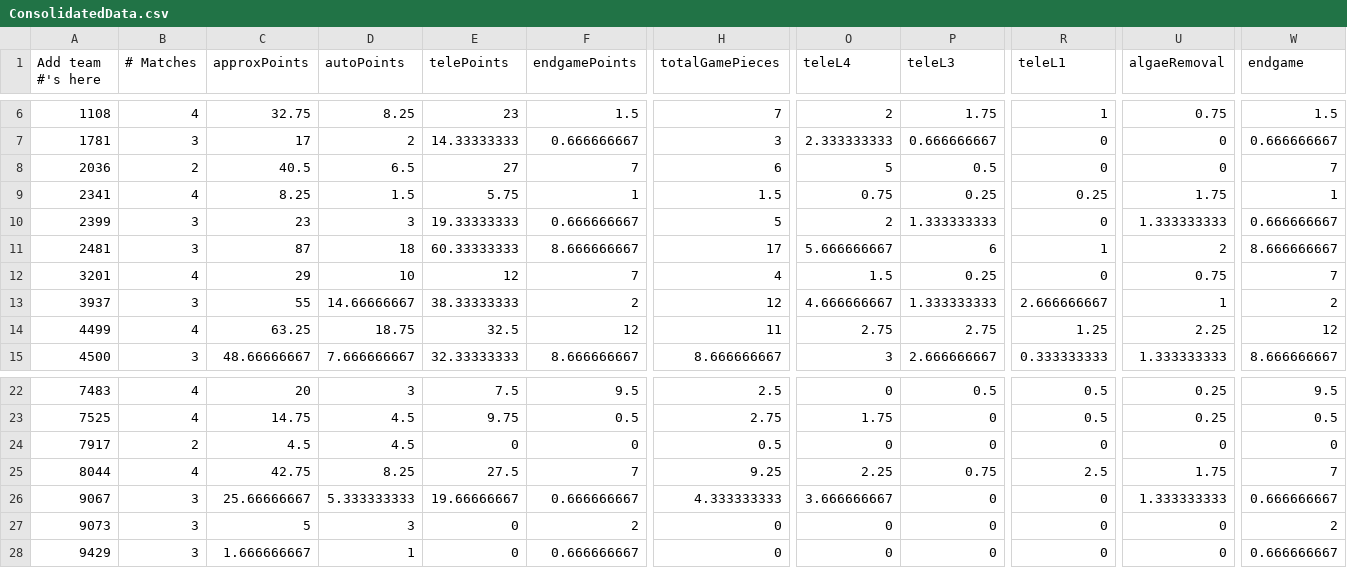
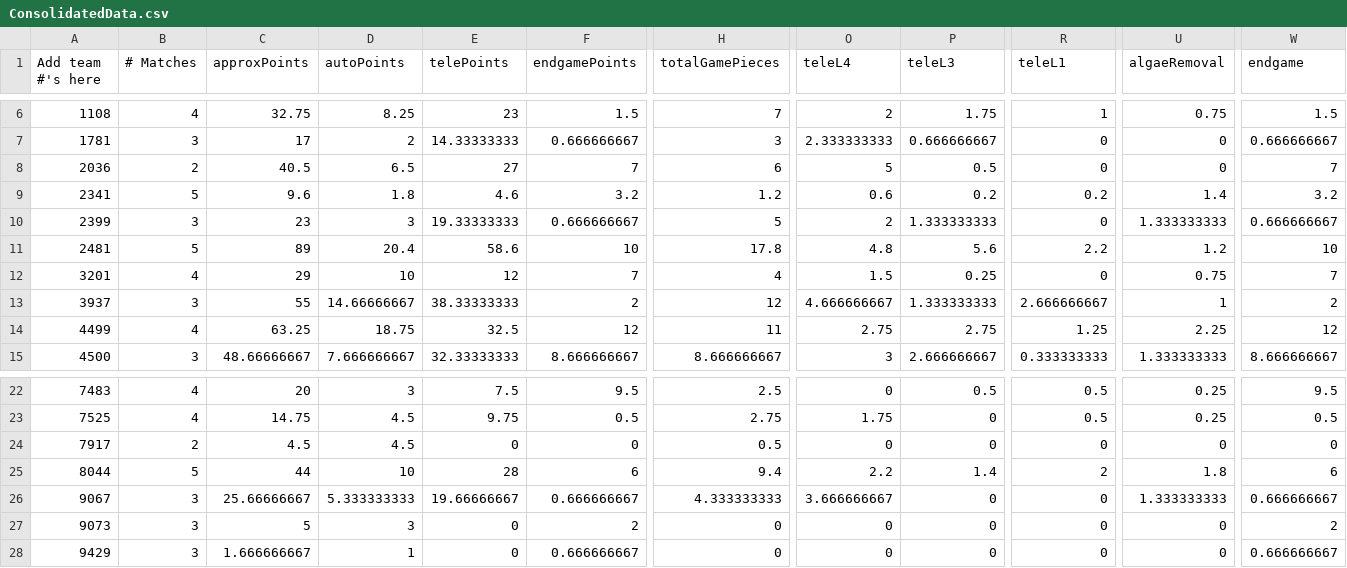
Before and after one commit to btmartin/btmartin.github.io, a CSV file: Scouting/ConsolidatedData.csv, drawn as a sheet; only a part is shown, gaps mark what is left out; the diff covers the shown part only; the diff names each change by its address in the sheet, - before the commit and + after, or states it on an @@ line.

```diff
--- a/Scouting/ConsolidatedData.csv
+++ b/Scouting/ConsolidatedData.csv
-B9 (# Matches): 4
+B9 (# Matches): 5
-C9 (approxPoints): 8.25
+C9 (approxPoints): 9.6
-D9 (autoPoints): 1.5
+D9 (autoPoints): 1.8
-E9 (telePoints): 5.75
+E9 (telePoints): 4.6
-F9 (endgamePoints): 1
+F9 (endgamePoints): 3.2
-H9 (totalGamePieces): 1.5
+H9 (totalGamePieces): 1.2
-O9 (teleL4): 0.75
+O9 (teleL4): 0.6
-P9 (teleL3): 0.25
+P9 (teleL3): 0.2
-R9 (teleL1): 0.25
+R9 (teleL1): 0.2
-U9 (algaeRemoval): 1.75
+U9 (algaeRemoval): 1.4
-W9 (endgame): 1
+W9 (endgame): 3.2
-B11 (# Matches): 3
+B11 (# Matches): 5
-C11 (approxPoints): 87
+C11 (approxPoints): 89
-D11 (autoPoints): 18
+D11 (autoPoints): 20.4
-E11 (telePoints): 60.33333333
+E11 (telePoints): 58.6
-F11 (endgamePoints): 8.666666667
+F11 (endgamePoints): 10
-H11 (totalGamePieces): 17
+H11 (totalGamePieces): 17.8
-O11 (teleL4): 5.666666667
+O11 (teleL4): 4.8
-P11 (teleL3): 6
+P11 (teleL3): 5.6
-R11 (teleL1): 1
+R11 (teleL1): 2.2
-U11 (algaeRemoval): 2
+U11 (algaeRemoval): 1.2
-W11 (endgame): 8.666666667
+W11 (endgame): 10
-B25 (# Matches): 4
+B25 (# Matches): 5
-C25 (approxPoints): 42.75
+C25 (approxPoints): 44
-D25 (autoPoints): 8.25
+D25 (autoPoints): 10
-E25 (telePoints): 27.5
+E25 (telePoints): 28
-F25 (endgamePoints): 7
+F25 (endgamePoints): 6
-H25 (totalGamePieces): 9.25
+H25 (totalGamePieces): 9.4
-O25 (teleL4): 2.25
+O25 (teleL4): 2.2
-P25 (teleL3): 0.75
+P25 (teleL3): 1.4
-R25 (teleL1): 2.5
+R25 (teleL1): 2
-U25 (algaeRemoval): 1.75
+U25 (algaeRemoval): 1.8
-W25 (endgame): 7
+W25 (endgame): 6
```
Also changed, not shown: 76 edited cells elsewhere in this file, Scouting/ScoutingData.csv.
